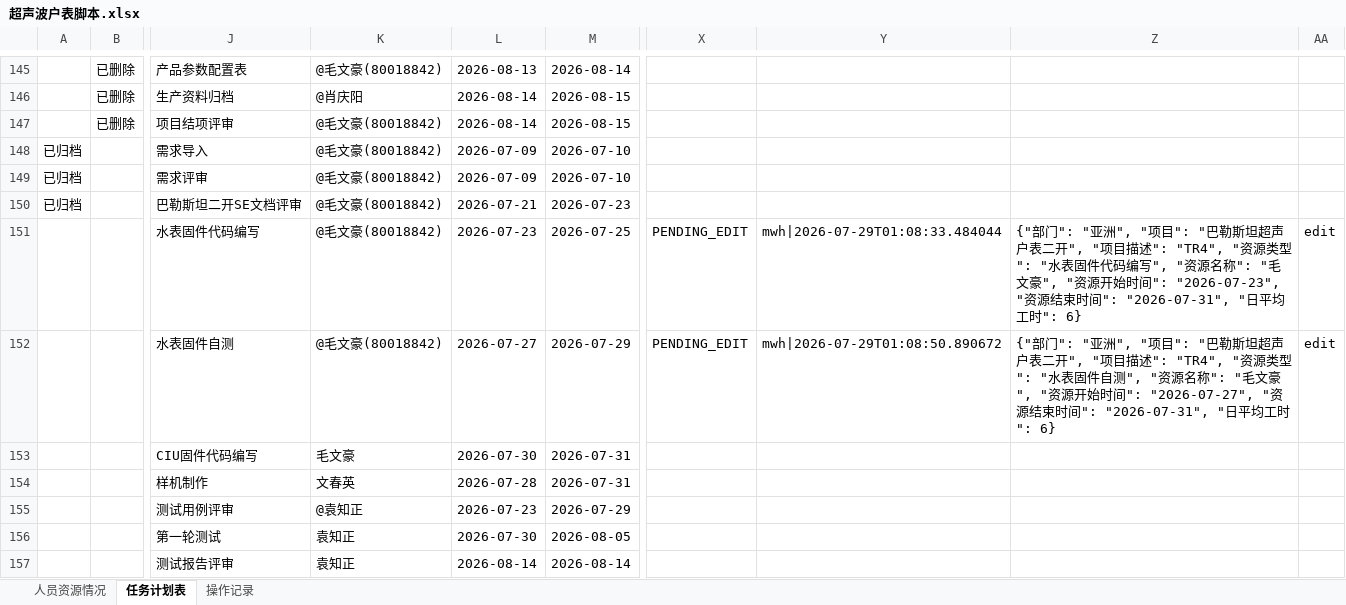
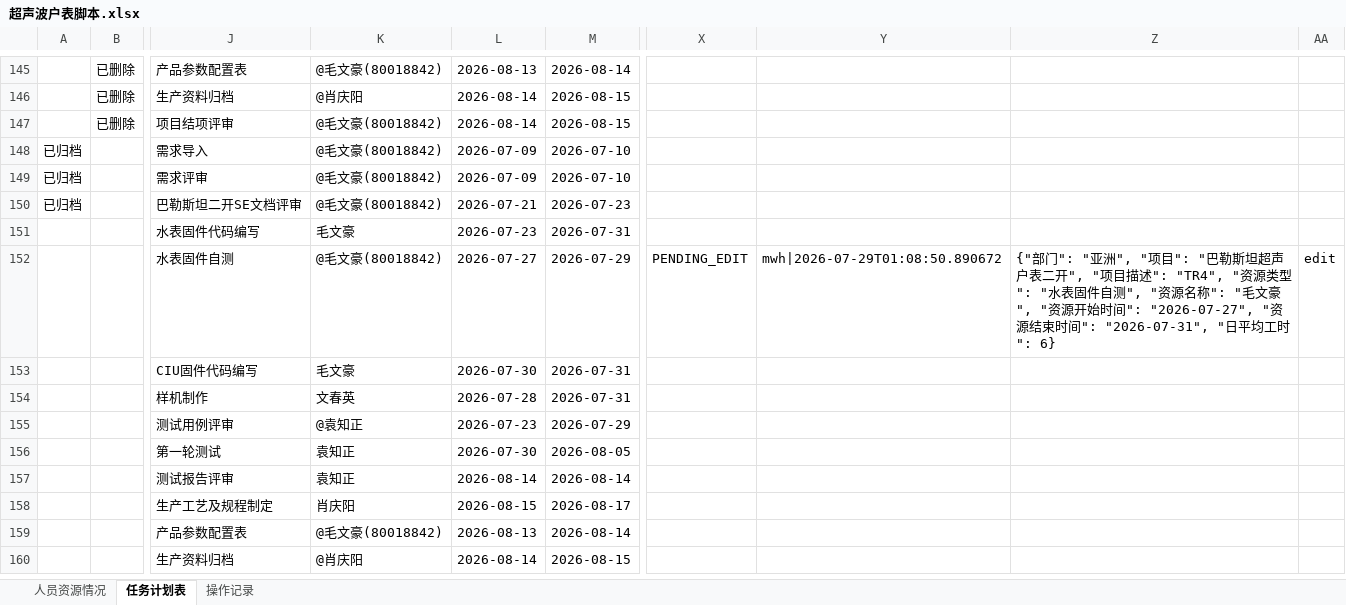
Before and after one commit to kill-Japanese/report-check, an Excel workbook: 超声波户表脚本.xlsx, sheet 任务计划表, drawn as a sheet; only a part is shown, gaps mark what is left out; the shorter side is filled out with more unchanged rows; values as stored, in another font and other column widths than the file's, no borders; the diff names each change by its address in the sheet, - before the commit and + after, or states it on an @@ line.

Commit message:
[API同步] xjq通过审批OP-20260729-004 - 2026-07-29 01:11:06

```diff
--- a/超声波户表脚本.xlsx (sheet 任务计划表)
+++ b/超声波户表脚本.xlsx (sheet 任务计划表)
-K151: @毛文豪(80018842)
+K151: 毛文豪
-M151: 2026-07-25
+M151: 2026-07-31
-X151: PENDING_EDIT
+X151: (empty)
-Y151: mwh|2026-07-29T01:08:33.484044
+Y151: (empty)
-Z151: {"部门": "亚洲", "项目": "巴勒斯坦超声户表二开", "项目描述": "TR4", "资源类型": "水表固件代码编写", "资源名称": "毛文豪", "资源开始时间": "2026-07-23", "资源结束时间": "2026-07-31", "日平均工时": 6}
+Z151: (empty)
-AA151: edit
+AA151: (empty)
```
Also changed, not shown: sheet 操作记录.
